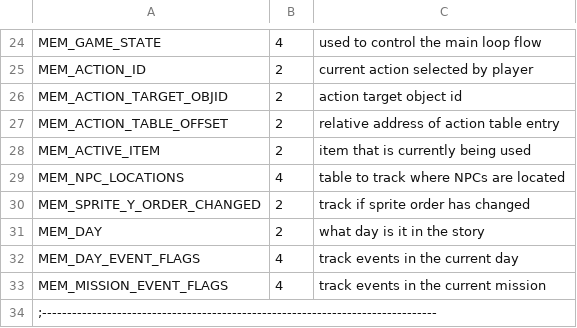
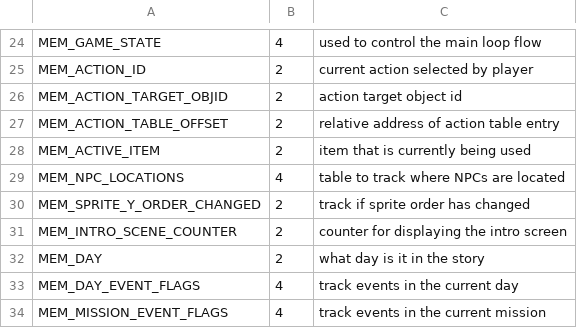
Before and after one commit to huguesjohnson/RetailClerk89, a CSV file: src/MemoryMap.csv, drawn as a sheet; only a part is shown, gaps mark what is left out; the shorter side is filled out with more unchanged rows.

Commit message:
Adding intro screens that display for a couple seconds at the start of a new day.

```diff
--- a/src/MemoryMap.csv
+++ b/src/MemoryMap.csv
@@ -30,2 +30,3 @@ MEM_NPC_LOCATIONS,4,table to track where NPCs are located
 MEM_SPRITE_Y_ORDER_CHANGED,2,track if sprite order has changed
+MEM_INTRO_SCENE_COUNTER,2,counter for displaying the intro screen
 MEM_DAY,2,what day is it in the story
```
Also changed, not shown: 17 other files.
